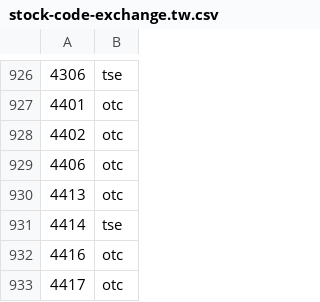
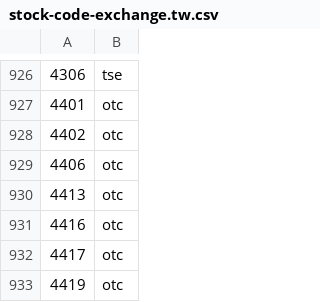
Before and after one commit to ktlast/market-envs, a CSV file: stock-code-exchange.tw.csv, drawn as a sheet; only a part is shown, gaps mark what is left out; the shorter side is filled out with more unchanged rows; the diff names each change by its address in the sheet, - before the commit and + after, or states it on an @@ line.

Commit message:
remove 4414,tse

```diff
--- a/stock-code-exchange.tw.csv
+++ b/stock-code-exchange.tw.csv
-row 931: 4414 | tse
```
